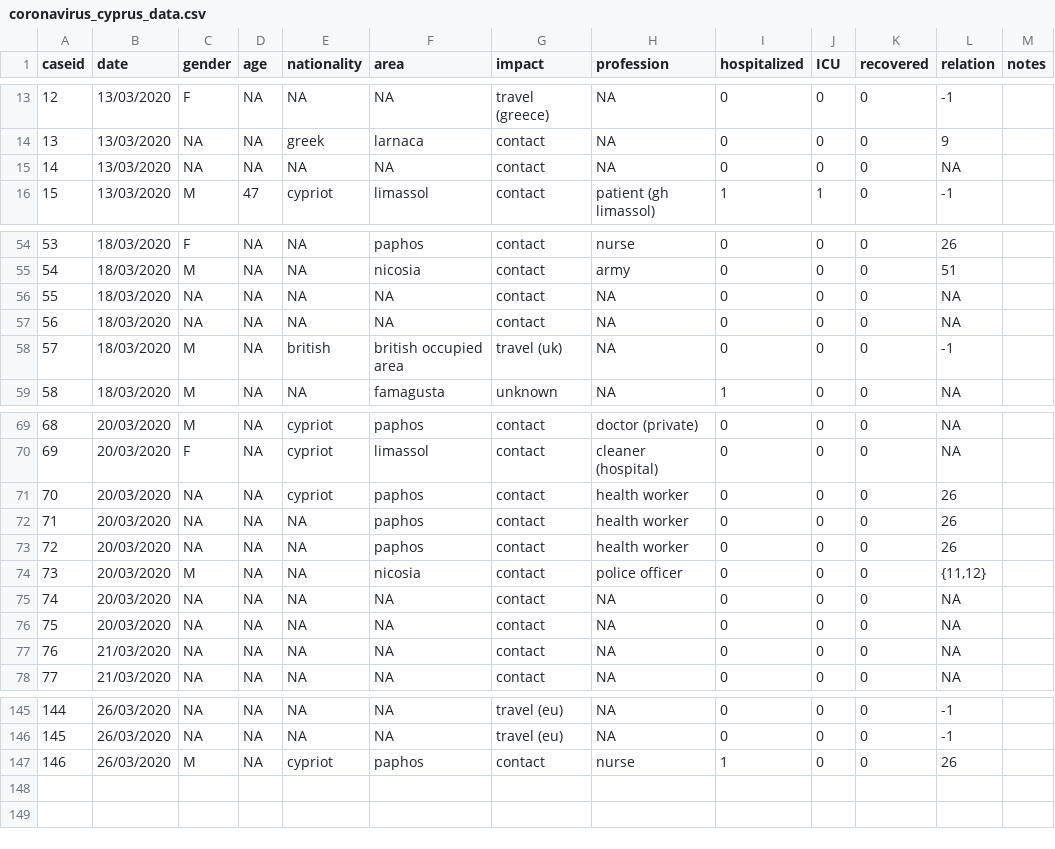
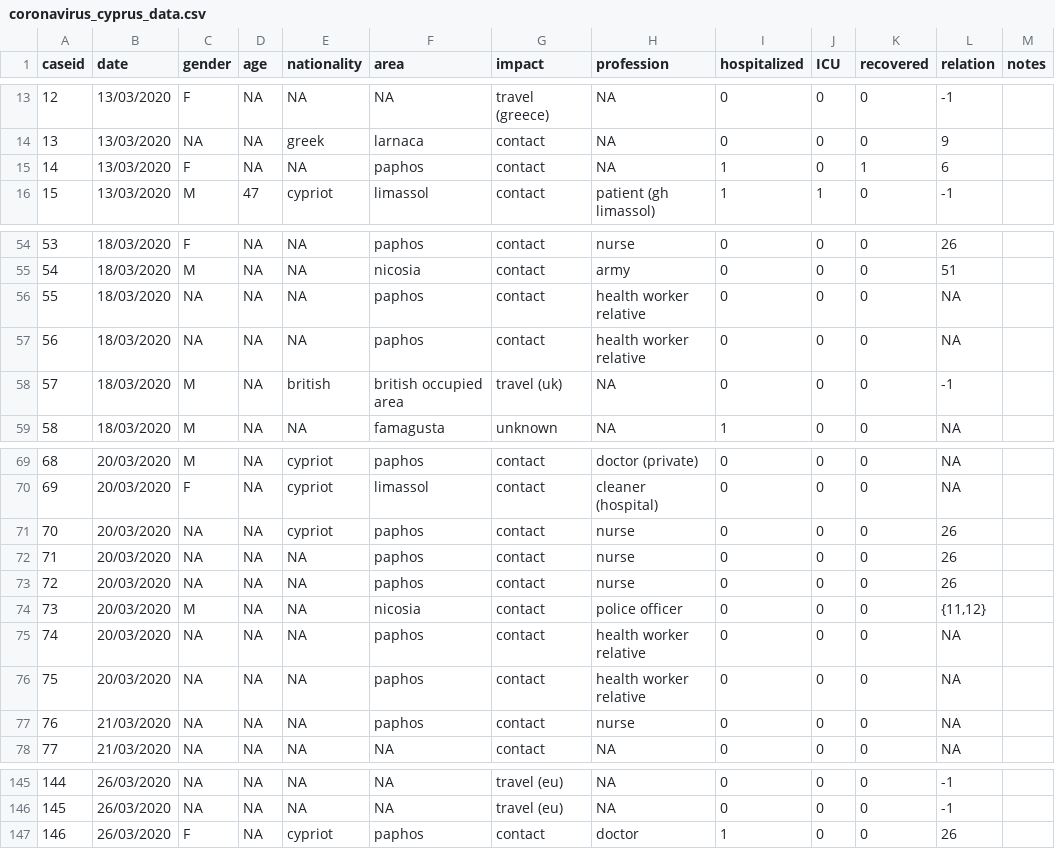
Before and after one commit to dtrihinas/covid-19-cyprus-data, a CSV file: coronavirus_cyprus_data.csv, drawn as a sheet; only a part is shown, gaps mark what is left out.

Commit message:
data 26/03/2020 v2

```diff
--- a/coronavirus_cyprus_data.csv
+++ b/coronavirus_cyprus_data.csv
@@ -14,3 +14,3 @@ caseid,date,gender,age,nationality,area,impact,profession,hospitalized,ICU,recov
 13,13/03/2020,NA,NA,greek,larnaca,contact,NA,0,0,0,9,
-14,13/03/2020,NA,NA,NA,NA,contact,NA,0,0,0,NA,
+14,13/03/2020,F,NA,NA,paphos,contact,NA,1,0,1,6,
 15,13/03/2020,M,47,cypriot,limassol,contact,patient (gh limassol),1,1,0,-1,
@@ -55,4 +55,4 @@ caseid,date,gender,age,nationality,area,impact,profession,hospitalized,ICU,recov
 54,18/03/2020,M,NA,NA,nicosia,contact,army,0,0,0,51,
-55,18/03/2020,NA,NA,NA,NA,contact,NA,0,0,0,NA,
-56,18/03/2020,NA,NA,NA,NA,contact,NA,0,0,0,NA,
+55,18/03/2020,NA,NA,NA,paphos,contact,health worker relative,0,0,0,NA,
+56,18/03/2020,NA,NA,NA,paphos,contact,health worker relative,0,0,0,NA,
 57,18/03/2020,M,NA,british,british occupied area,travel (uk),NA,0,0,0,-1,
@@ -70,9 +70,9 @@ caseid,date,gender,age,nationality,area,impact,profession,hospitalized,ICU,recov
 69,20/03/2020,F,NA,cypriot,limassol,contact,cleaner (hospital),0,0,0,NA,
-70,20/03/2020,NA,NA,cypriot,paphos,contact,health worker,0,0,0,26,
-71,20/03/2020,NA,NA,NA,paphos,contact,health worker,0,0,0,26,
-72,20/03/2020,NA,NA,NA,paphos,contact,health worker,0,0,0,26,
+70,20/03/2020,NA,NA,cypriot,paphos,contact,nurse,0,0,0,26,
+71,20/03/2020,NA,NA,NA,paphos,contact,nurse,0,0,0,26,
+72,20/03/2020,NA,NA,NA,paphos,contact,nurse,0,0,0,26,
 73,20/03/2020,M,NA,NA,nicosia,contact,police officer,0,0,0,"{11,12}",
-74,20/03/2020,NA,NA,NA,NA,contact,NA,0,0,0,NA,
-75,20/03/2020,NA,NA,NA,NA,contact,NA,0,0,0,NA,
-76,21/03/2020,NA,NA,NA,NA,contact,NA,0,0,0,NA,
+74,20/03/2020,NA,NA,NA,paphos,contact,health worker relative,0,0,0,NA,
+75,20/03/2020,NA,NA,NA,paphos,contact,health worker relative,0,0,0,NA,
+76,21/03/2020,NA,NA,NA,paphos,contact,nurse,0,0,0,NA,
 77,21/03/2020,NA,NA,NA,NA,contact,NA,0,0,0,NA,
@@ -146,2 +146,2 @@ caseid,date,gender,age,nationality,area,impact,profession,hospitalized,ICU,recov
 145,26/03/2020,NA,NA,NA,NA,travel (eu),NA,0,0,0,-1,
-146,26/03/2020,M,NA,cypriot,paphos,contact,nurse,1,0,0,26,
+146,26/03/2020,F,NA,cypriot,paphos,contact,doctor,1,0,0,26,
```
